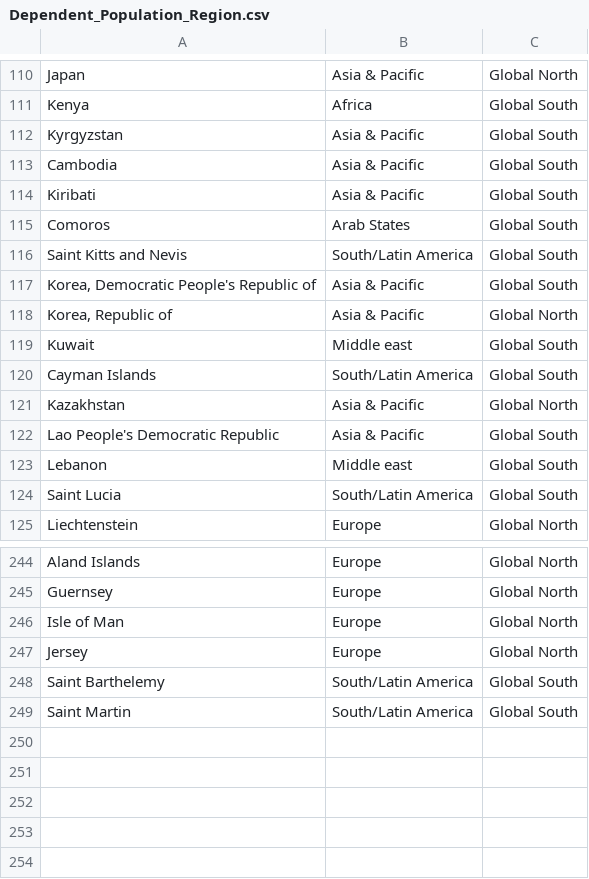
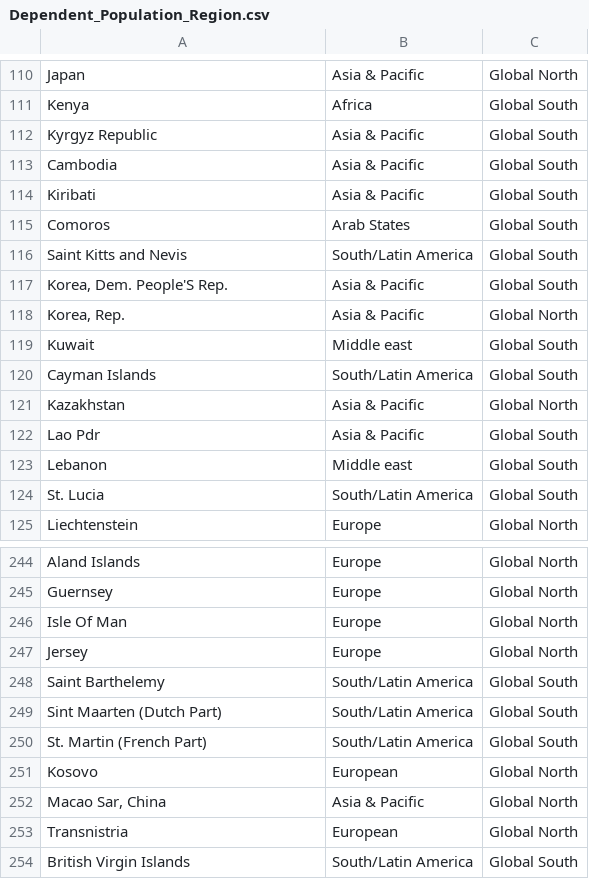
Before and after one commit to gPwls1025/DSGA-1007-Final-Project, a CSV file: data/Dependent_Population_Region.csv, drawn as a sheet; only a part is shown, gaps mark what is left out; the diff covers the shown part only.

Commit message:
Add files via upload

```diff
--- a/data/Dependent_Population_Region.csv
+++ b/data/Dependent_Population_Region.csv
@@ -111,3 +111,3 @@ Japan,Asia & Pacific,Global North
 Kenya,Africa,Global South
-Kyrgyzstan,Asia & Pacific,Global South
+Kyrgyz Republic,Asia & Pacific,Global South
 Cambodia,Asia & Pacific,Global South
@@ -116,4 +116,4 @@ Comoros,Arab States,Global South
 Saint Kitts and Nevis,South/Latin America,Global South
-"Korea, Democratic People's Republic of",Asia & Pacific,Global South
-"Korea, Republic of",Asia & Pacific,Global North
+"Korea, Dem. People'S Rep.",Asia & Pacific,Global South
+"Korea, Rep.",Asia & Pacific,Global North
 Kuwait,Middle east,Global South
@@ -121,5 +121,5 @@ Cayman Islands,South/Latin America,Global South
 Kazakhstan,Asia & Pacific,Global North
-Lao People's Democratic Republic,Asia & Pacific,Global South
+Lao Pdr,Asia & Pacific,Global South
 Lebanon,Middle east,Global South
-Saint Lucia,South/Latin America,Global South
+St. Lucia,South/Latin America,Global South
 Liechtenstein,Europe,Global North
@@ -245,5 +245,10 @@ Aland Islands,Europe,Global North
 Guernsey,Europe,Global North
-Isle of Man,Europe,Global North
+Isle Of Man,Europe,Global North
 Jersey,Europe,Global North
 Saint Barthelemy,South/Latin America,Global South
-Saint Martin,South/Latin America,Global South
+Sint Maarten (Dutch Part),South/Latin America,Global South
+St. Martin (French Part),South/Latin America,Global South
+Kosovo,European,Global North
+"Macao Sar, China",Asia & Pacific,Global North
+Transnistria,European,Global North
+British Virgin Islands,South/Latin America,Global South
```
Also changed, not shown: 31 edited cells elsewhere in this file.
